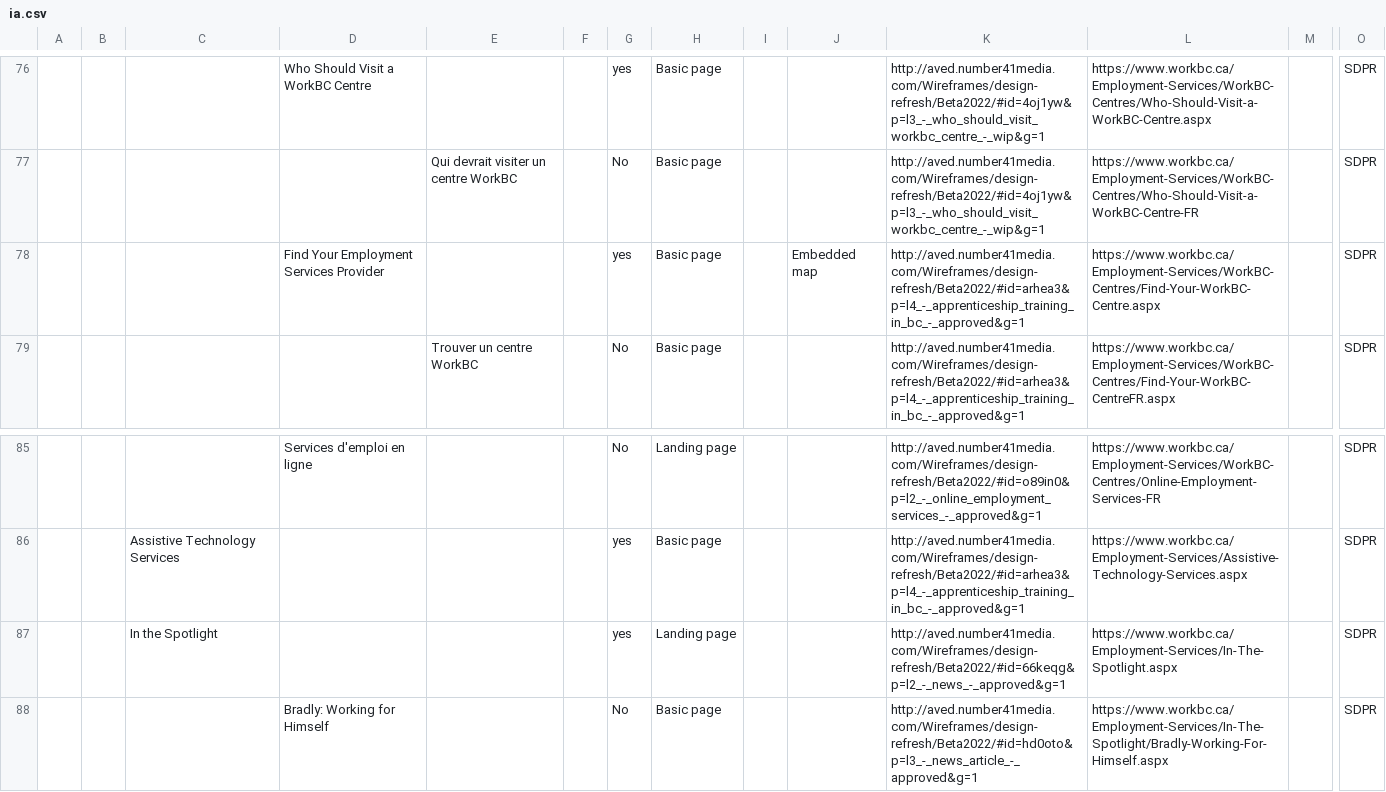
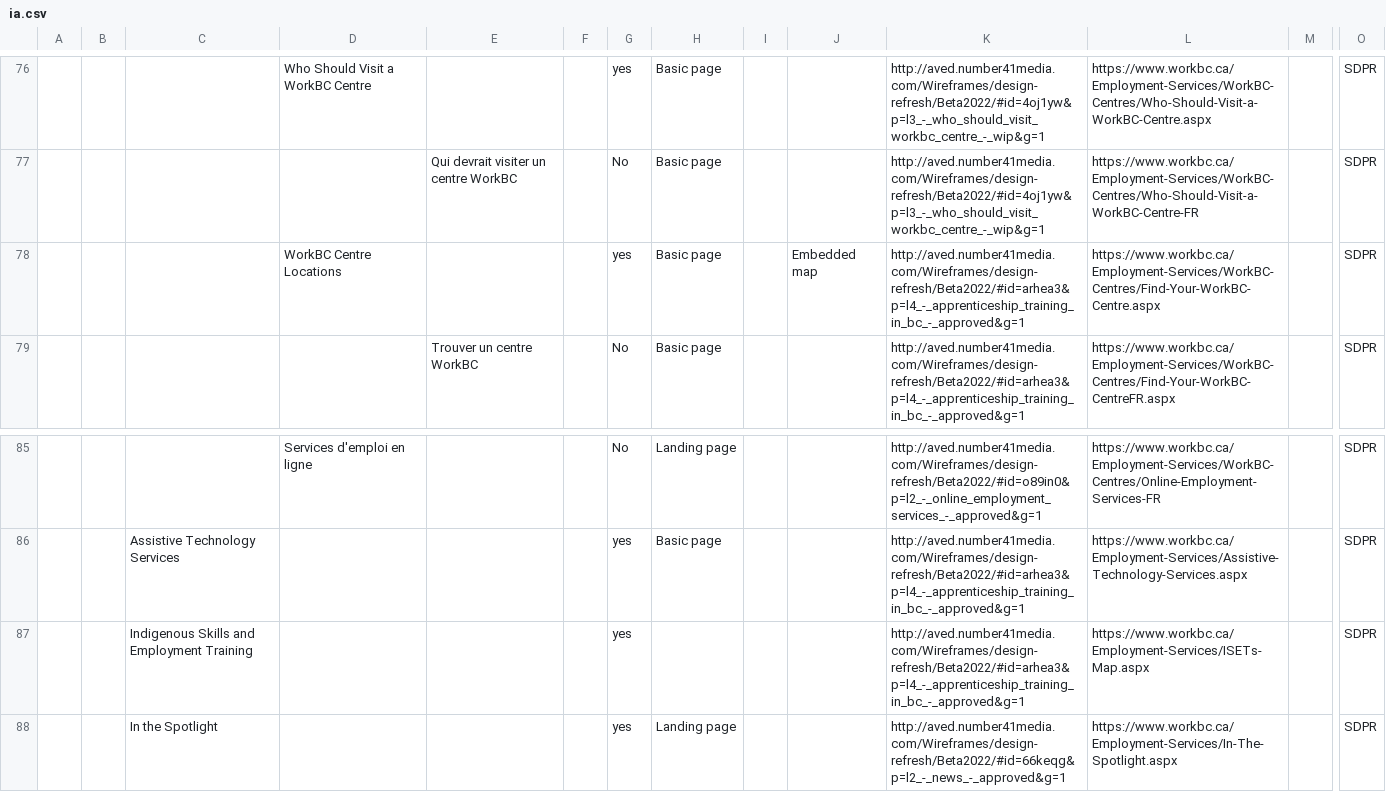
Before and after one commit to bcgov/workbc-main, a CSV file: src/scripts/migration/data/ia.csv, drawn as a sheet; only a part is shown, gaps mark what is left out; the shorter side is filled out with more unchanged rows; rows hold the shown columns only; the diff names each change by its address in the sheet, - before the commit and + after, or states it on an @@ line.

```diff
--- a/src/scripts/migration/data/ia.csv
+++ b/src/scripts/migration/data/ia.csv
-D78: Find Your Employment Services Provider
+D78: WorkBC Centre Locations
+row 87:  |  | Indigenous Skills and Employment Training |  |  |  | yes |  |  |  | http://aved.number41media.com/Wireframes/design-refresh/Beta2022/#id=arhea3&p=l4_-_apprenticeship_training_in_bc_-_approved&g=1 | https://www.workbc.ca/Employment-Services/ISETs-Map.aspx |  | SDPR
```
Also changed, not shown: 10 other files.
